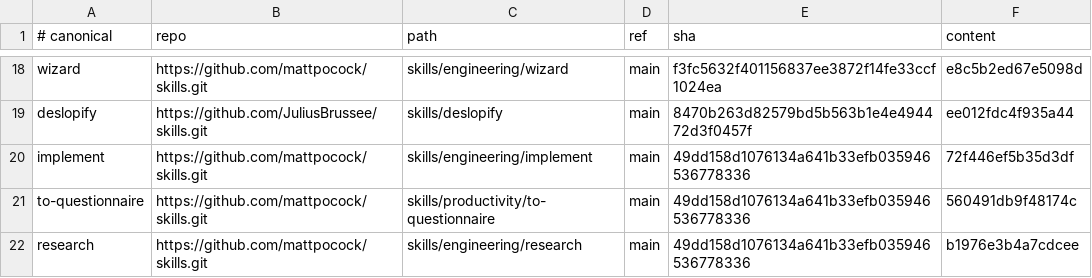
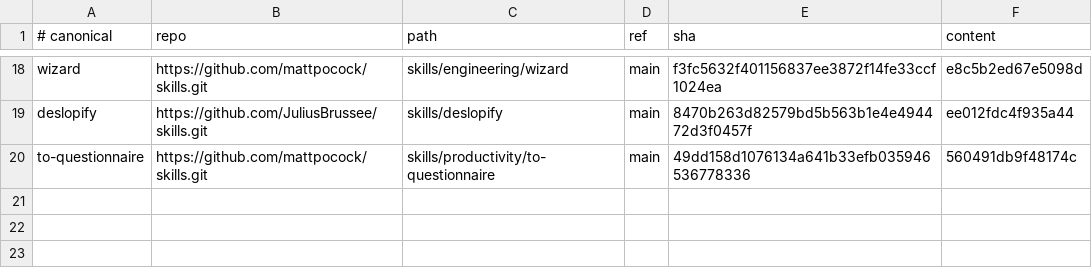
Before and after one commit to danielmader/claude-config, a TSV file: sources.tsv, drawn as a sheet; only a part is shown, gaps mark what is left out; the diff names each change by its address in the sheet, - before the commit and + after, or states it on an @@ line.

```diff
--- a/sources.tsv
+++ b/sources.tsv
-row 20: implement | https://github.com/mattpocock/skills.git | skills/engineering/implement | main | 49dd158d1076134a641b33efb035946536778336 | 72f446ef5b35d3df
-row 22: research | https://github.com/mattpocock/skills.git | skills/engineering/research | main | 49dd158d1076134a641b33efb035946536778336 | b1976e3b4a7cdcee
```
Also changed, not shown: 5 other files.
